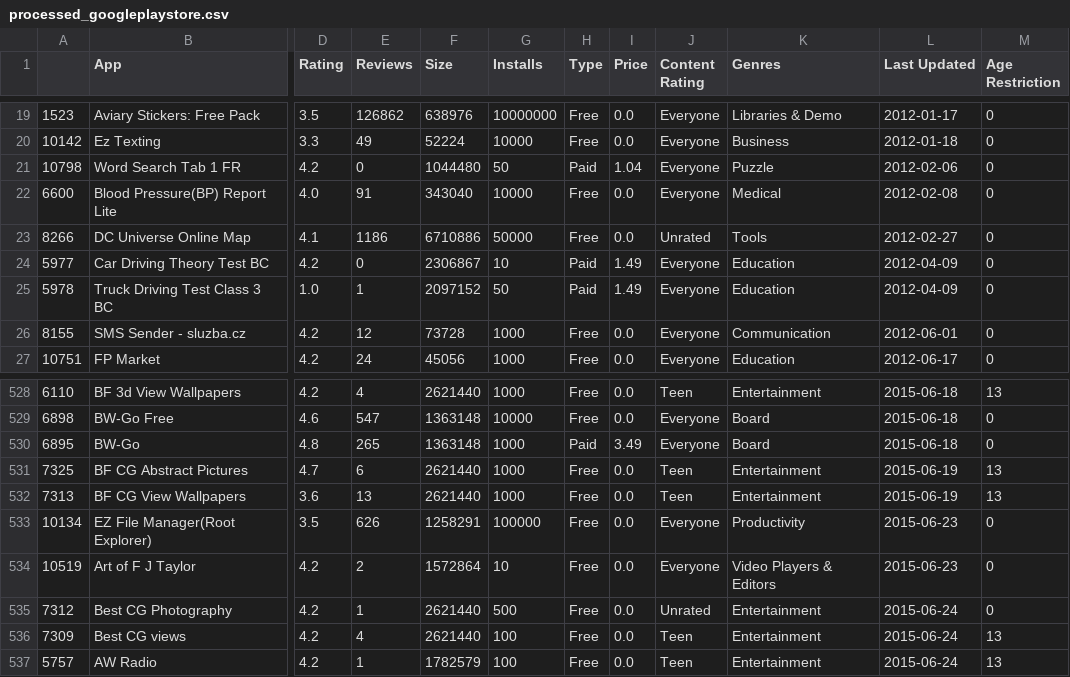
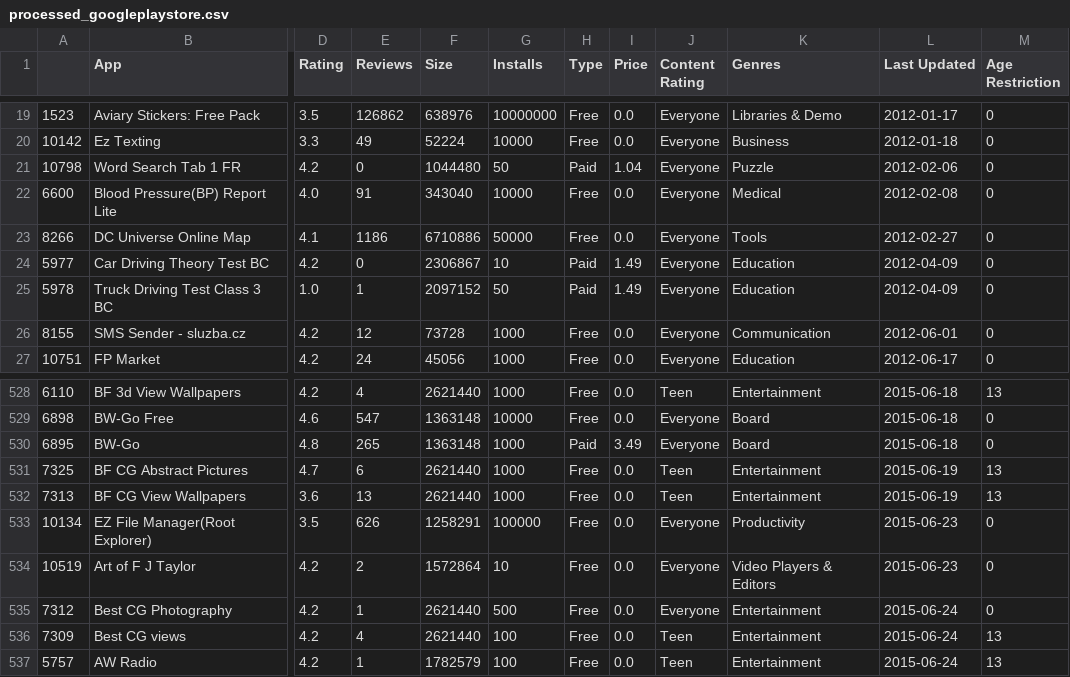
Before and after one commit to DavidePosillipo/develhope_2023_team2, a CSV file: progetto_2/processed_googleplaystore.csv, drawn as a sheet; only a part is shown, gaps mark what is left out; the diff names each change by its address in the sheet, - before the commit and + after, or states it on an @@ line.

```diff
--- a/progetto_2/processed_googleplaystore.csv
+++ b/progetto_2/processed_googleplaystore.csv
-J23 (Content Rating): Unrated
+J23 (Content Rating): Everyone
-J535 (Content Rating): Unrated
+J535 (Content Rating): Everyone
```
Also changed, not shown: 4 other files.
